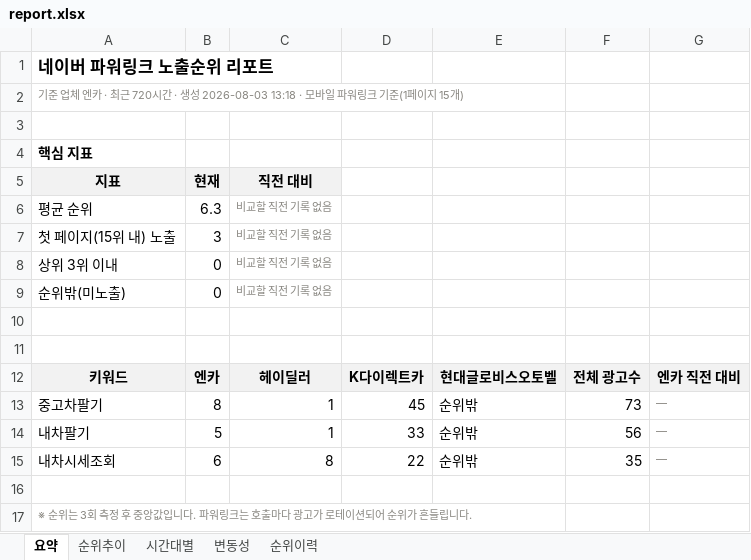
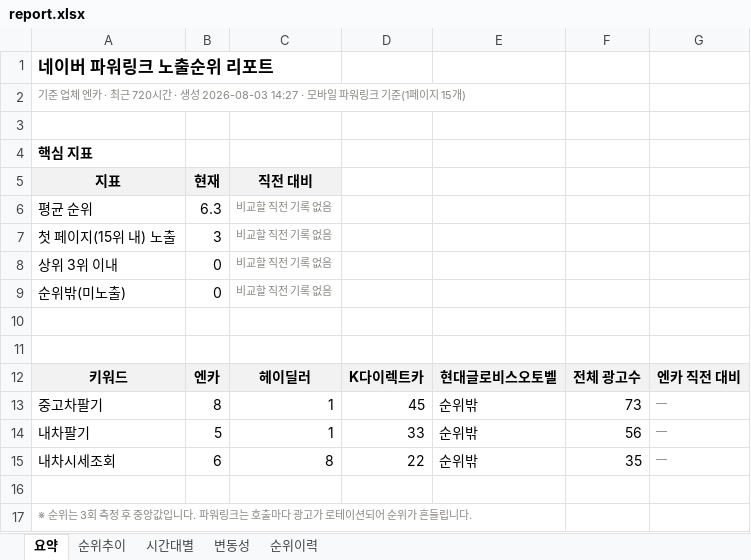
Before and after one commit to RosieOh/ddaengJu, an Excel workbook: docs/report.xlsx, sheet 요약, drawn as a sheet; values as stored, in another font and other column widths than the file's, no borders; conditional formats not drawn; the diff names each change by its address in the sheet, - before the commit and + after, or states it on an @@ line.

```diff
--- a/docs/report.xlsx (sheet 요약)
+++ b/docs/report.xlsx (sheet 요약)
-A2 (지표): …생성 2026-08-03 13:18 · 모바일…
+A2 (지표): …생성 2026-08-03 14:27 · 모바일…
```
Also changed, not shown: 4 other files.
